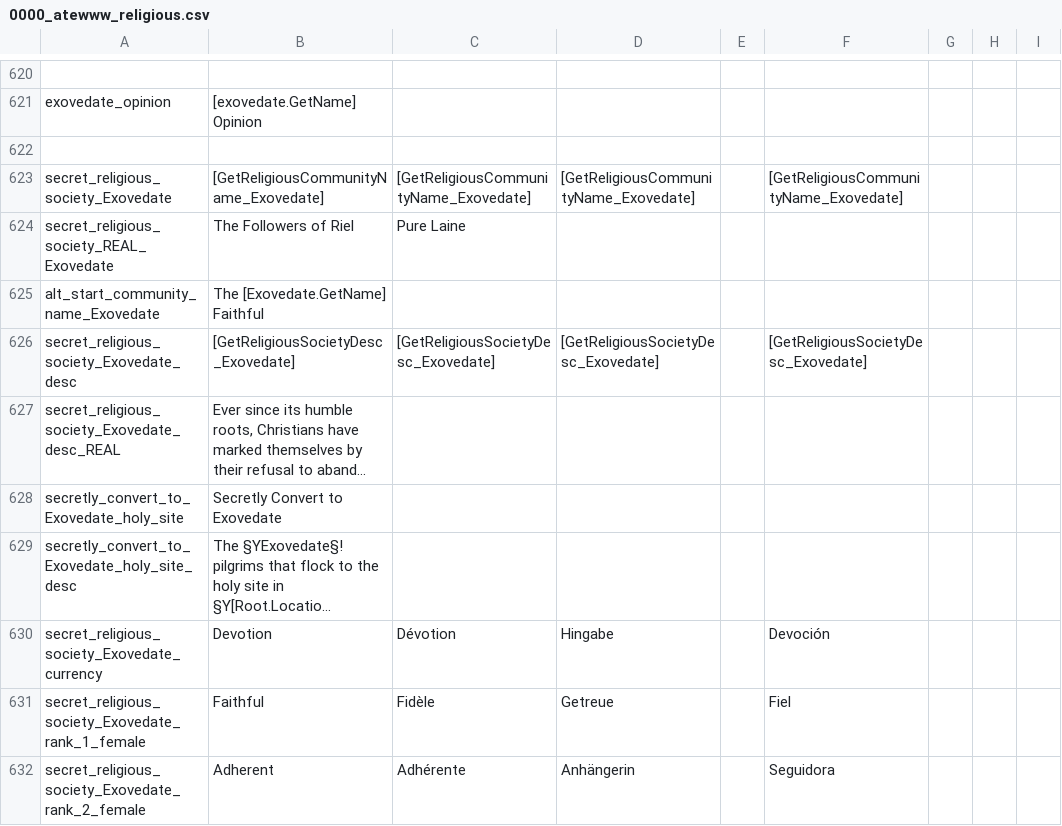
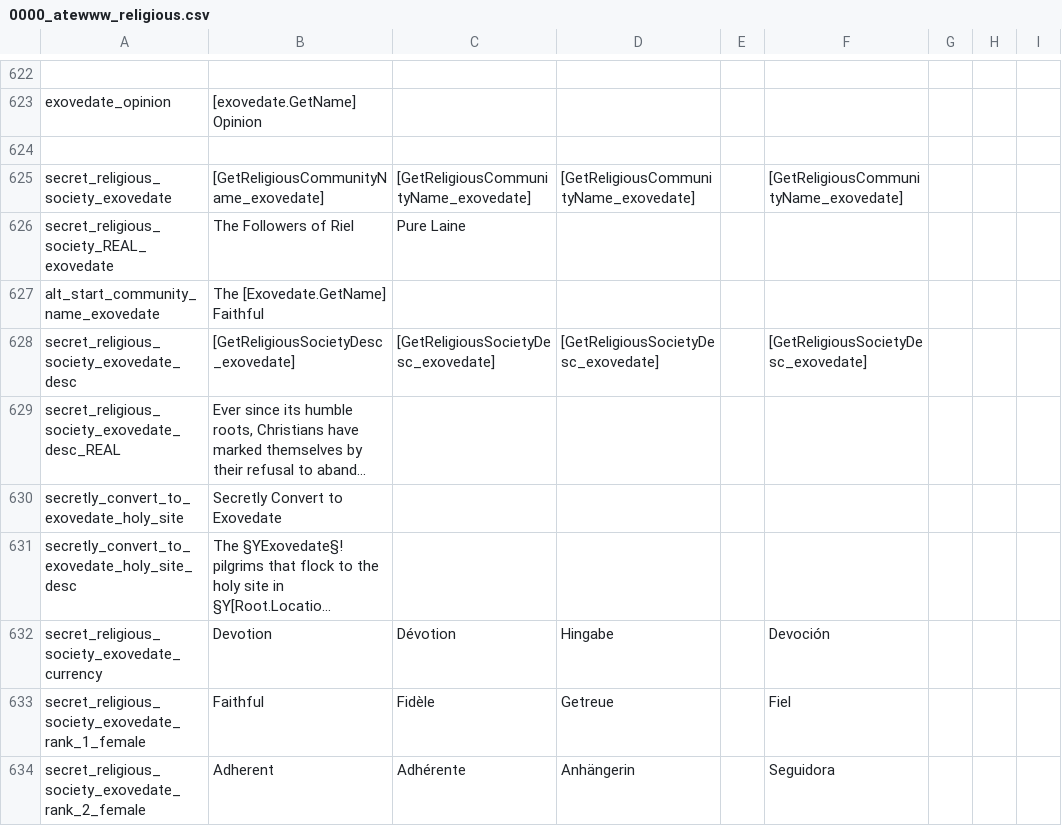
Before and after one commit to Yard1/After-the-End-Wild-Wasteland, a CSV file: localisation/0000_atewww_religious.csv, drawn as a sheet; only a part is shown, gaps mark what is left out; long unchanged cells end in …; addresses are those after the commit; the diff covers the shown part only; the diff names each change by its address in the sheet, - before the commit and + after, or states it on an @@ line.

```diff
--- a/localisation/0000_atewww_religious.csv
+++ b/localisation/0000_atewww_religious.csv
-A625: secret_religious_society_Exovedate
+A625: secret_religious_society_exovedate
-B625: [GetReligiousCommunityName_Exovedate]
+B625: [GetReligiousCommunityName_exovedate]
-C625: [GetReligiousCommunityName_Exovedate]
+C625: [GetReligiousCommunityName_exovedate]
-D625: [GetReligiousCommunityName_Exovedate]
+D625: [GetReligiousCommunityName_exovedate]
-F625: [GetReligiousCommunityName_Exovedate]
+F625: [GetReligiousCommunityName_exovedate]
-A626: secret_religious_society_REAL_Exovedate
+A626: secret_religious_society_REAL_exovedate
-A627: alt_start_community_name_Exovedate
+A627: alt_start_community_name_exovedate
-A628: secret_religious_society_Exovedate_desc
+A628: secret_religious_society_exovedate_desc
-B628: [GetReligiousSocietyDesc_Exovedate]
+B628: [GetReligiousSocietyDesc_exovedate]
-C628: [GetReligiousSocietyDesc_Exovedate]
+C628: [GetReligiousSocietyDesc_exovedate]
-D628: [GetReligiousSocietyDesc_Exovedate]
+D628: [GetReligiousSocietyDesc_exovedate]
-F628: [GetReligiousSocietyDesc_Exovedate]
+F628: [GetReligiousSocietyDesc_exovedate]
-A629: secret_religious_society_Exovedate_desc_REAL
+A629: secret_religious_society_exovedate_desc_REAL
-A630: secretly_convert_to_Exovedate_holy_site
+A630: secretly_convert_to_exovedate_holy_site
-A631: secretly_convert_to_Exovedate_holy_site_desc
+A631: secretly_convert_to_exovedate_holy_site_desc
-A632: secret_religious_society_Exovedate_currency
+A632: secret_religious_society_exovedate_currency
-A633: secret_religious_society_Exovedate_rank_1_female
+A633: secret_religious_society_exovedate_rank_1_female
-A634: secret_religious_society_Exovedate_rank_2_female
+A634: secret_religious_society_exovedate_rank_2_female
```
Also changed, not shown: 2 added rows and 11 edited cells elsewhere in this file, 17 other files.
